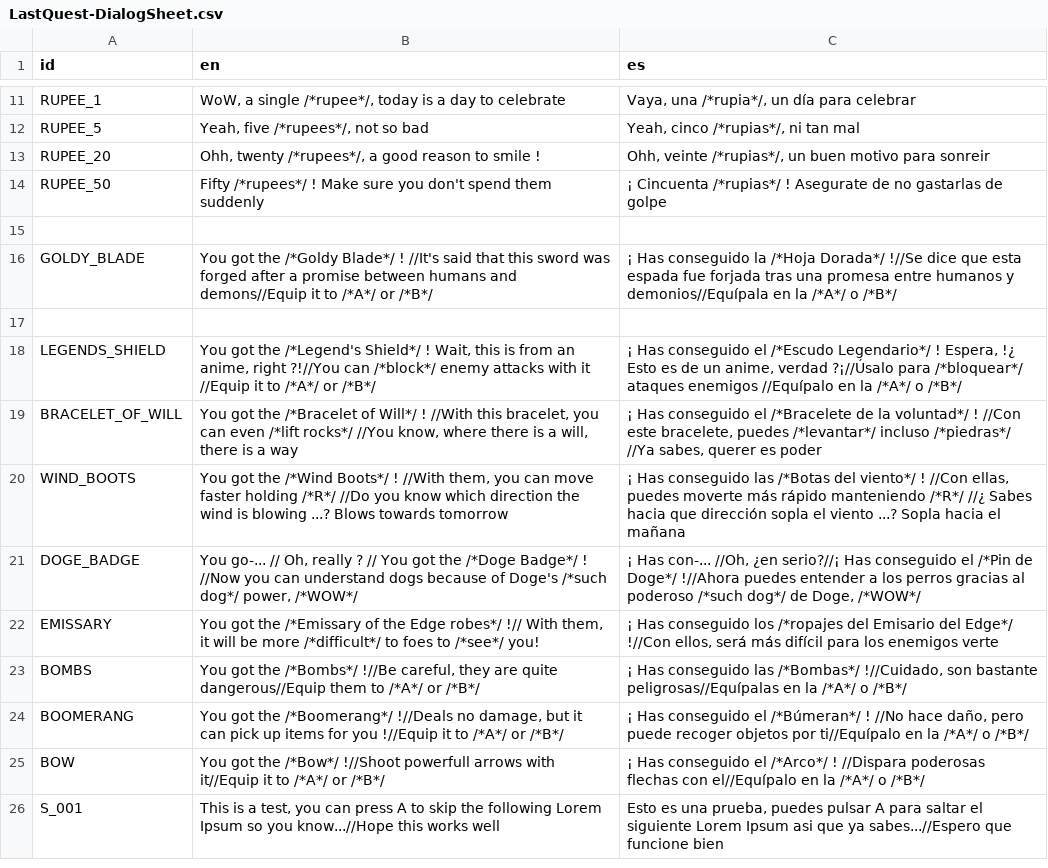
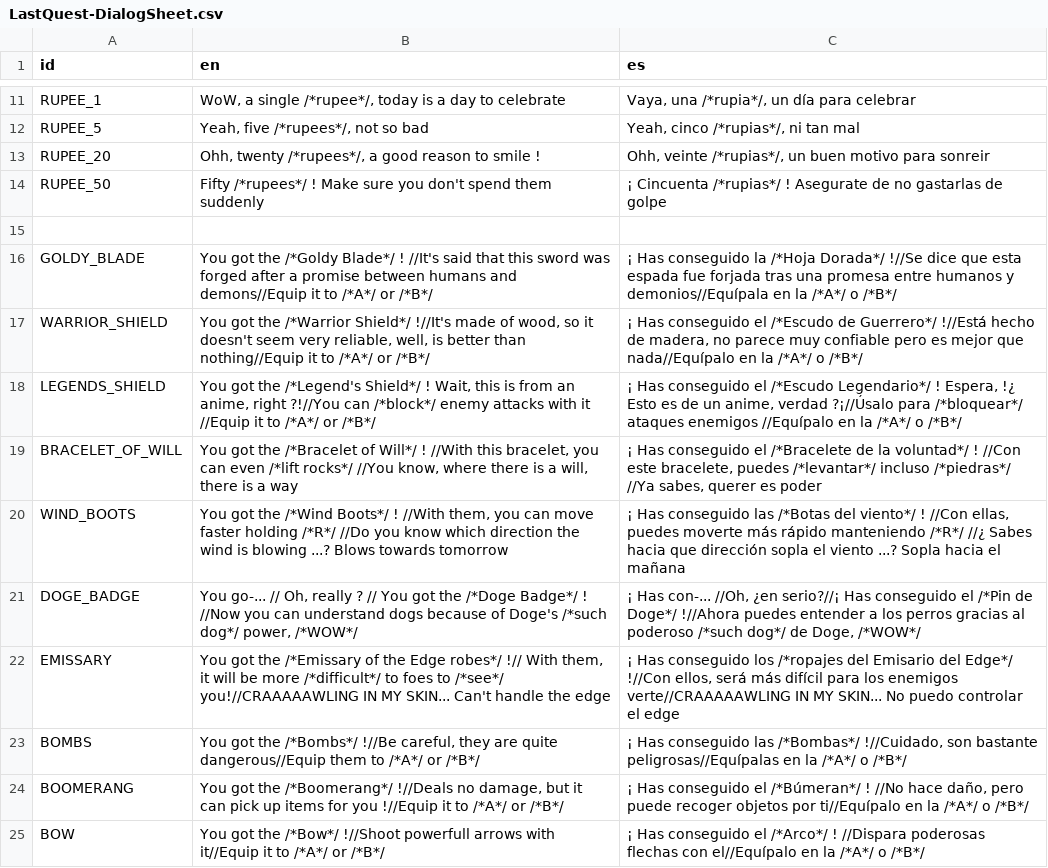
Before and after one commit to jolsensei/Last-Quest, a CSV file: ProyectoFinal/Project Quest/Translation/LastQuest-DialogSheet.csv, drawn as a sheet; only a part is shown, gaps mark what is left out; the shorter side is filled out with more unchanged rows.

Commit message:
Escudos terminados y salir/guardar desde el juego comenzado

```diff
--- a/ProyectoFinal/Project Quest/Translation/LastQuest-DialogSheet.csv
+++ b/ProyectoFinal/Project Quest/Translation/LastQuest-DialogSheet.csv
@@ -16,3 +16,3 @@ RUPEE_50,Fifty /*rupees*/ ! Make sure you don't spend them suddenly,¡ Cincuenta
 GOLDY_BLADE,You got the /*Goldy Blade*/ ! //It's said that this sword was forged after a promise between humans and demons//Equip it to /*A*/ or  /*B*/,¡ Has conseguido la /*Hoja Dorada*/ !//Se dice que esta espada fue forjada tras una promesa entre humanos y demonios//Equípala en la /*A*/ o /*B*/
-,,
+WARRIOR_SHIELD,"You got the /*Warrior Shield*/ !//It's made of wood, so it doesn't seem very reliable, well, is better than nothing//Equip it to /*A*/ or /*B*/","¡ Has conseguido el /*Escudo de Guerrero*/ !//Está hecho de madera, no parece muy confiable pero es mejor que nada//Equípalo en la /*A*/ o /*B*/"
 LEGENDS_SHIELD,"You got the /*Legend's Shield*/ ! Wait, this is from an anime, right ?!//You can /*block*/ enemy attacks with it //Equip it to /*A*/ or /*B*/","¡ Has conseguido el /*Escudo Legendario*/ ! Espera, !¿ Esto es de un anime, verdad ?¡//Úsalo para /*bloquear*/ ataques enemigos //Equípalo en la /*A*/ o /*B*/"
@@ -21,3 +21,3 @@ WIND_BOOTS,"You got the /*Wind Boots*/ ! //With them, you can move faster holdin
 DOGE_BADGE,"You go-... // Oh, really ? // You got the /*Doge Badge*/ ! //Now you can understand dogs because of Doge's /*such dog*/ power, /*WOW*/","¡ Has con-... //Oh, ¿en serio?//¡ Has conseguido el /*Pin de Doge*/ !//Ahora puedes entender a los perros gracias al poderoso /*such dog*/ de Doge, /*WOW*/"
-EMISSARY,"You got the /*Emissary of the Edge robes*/ !// With them, it will be more /*difficult*/ to foes to /*see*/ you!","¡ Has conseguido los /*ropajes del Emisario del Edge*/ !//Con ellos, será más difícil para los enemigos verte"
+EMISSARY,"You got the /*Emissary of the Edge robes*/ !// With them, it will be more /*difficult*/ to foes to /*see*/ you!//CRAAAAAWLING IN MY SKIN... Can't handle the edge","¡ Has conseguido los /*ropajes del Emisario del Edge*/ !//Con ellos, será más difícil para los enemigos verte//CRAAAAAWLING IN MY SKIN... No puedo controlar el edge"
 BOMBS,"You got the /*Bombs*/ !//Be careful, they are quite dangerous//Equip them to /*A*/ or /*B*/","¡ Has conseguido las /*Bombas*/ !//Cuidado, son bastante peligrosas//Equípalas en la /*A*/ o /*B*/"
```
Also changed, not shown: 39 other files.
